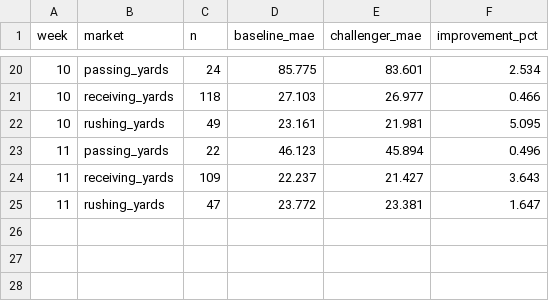
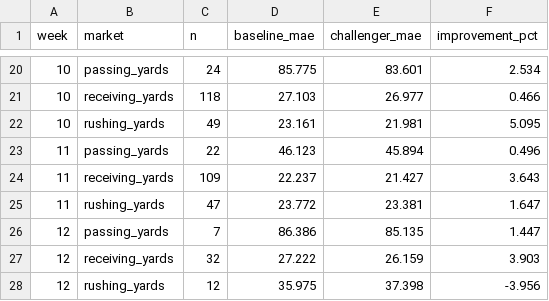
Before and after one commit to duniviz/fourthdown-nfl-predictions, a CSV file: research/v4-weekly-results/weekly.csv, drawn as a sheet; only a part is shown, gaps mark what is left out.

```diff
--- a/research/v4-weekly-results/weekly.csv
+++ b/research/v4-weekly-results/weekly.csv
@@ -25 +25,4 @@ week,market,n,baseline_mae,challenger_mae,improvement_pct
 11,rushing_yards,47,23.772,23.381,1.647
+12,passing_yards,7,86.386,85.135,1.447
+12,receiving_yards,32,27.222,26.159,3.903
+12,rushing_yards,12,35.975,37.398,-3.956
```
Also changed, not shown: 2 other files.
